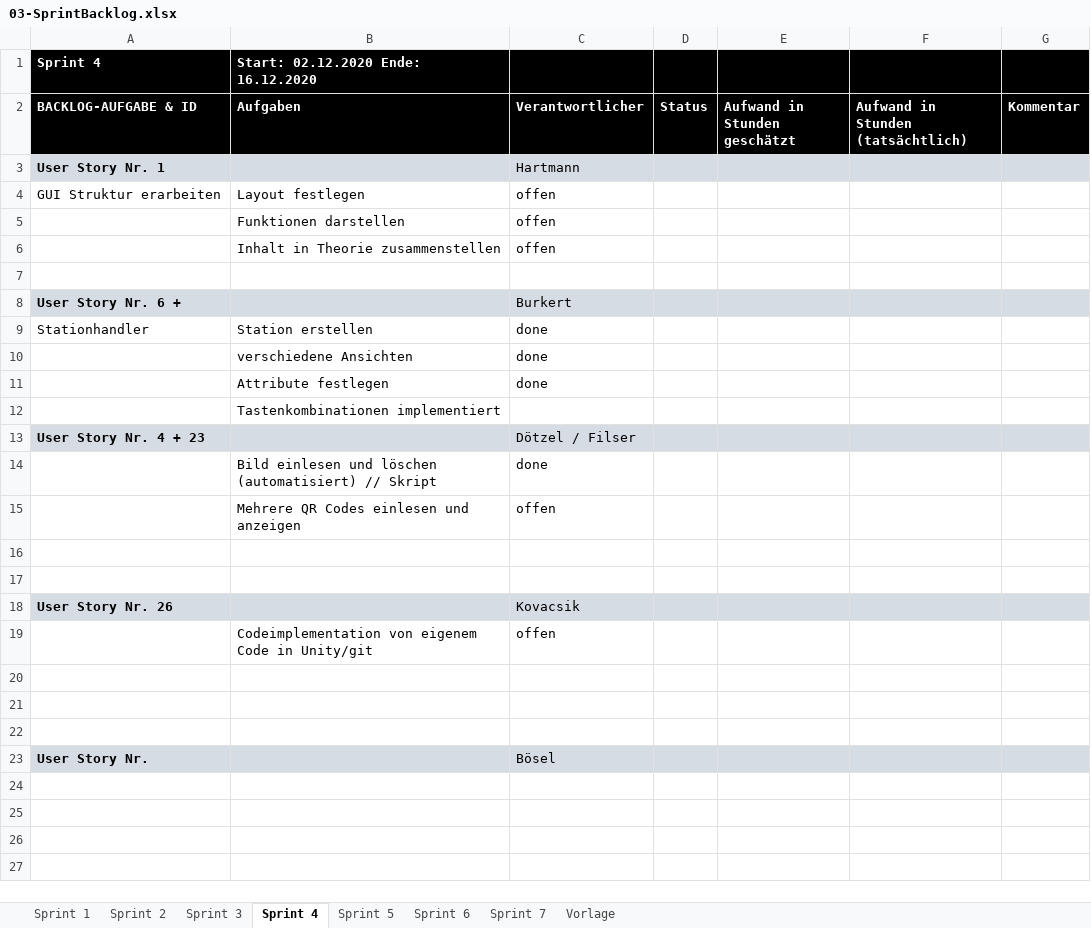
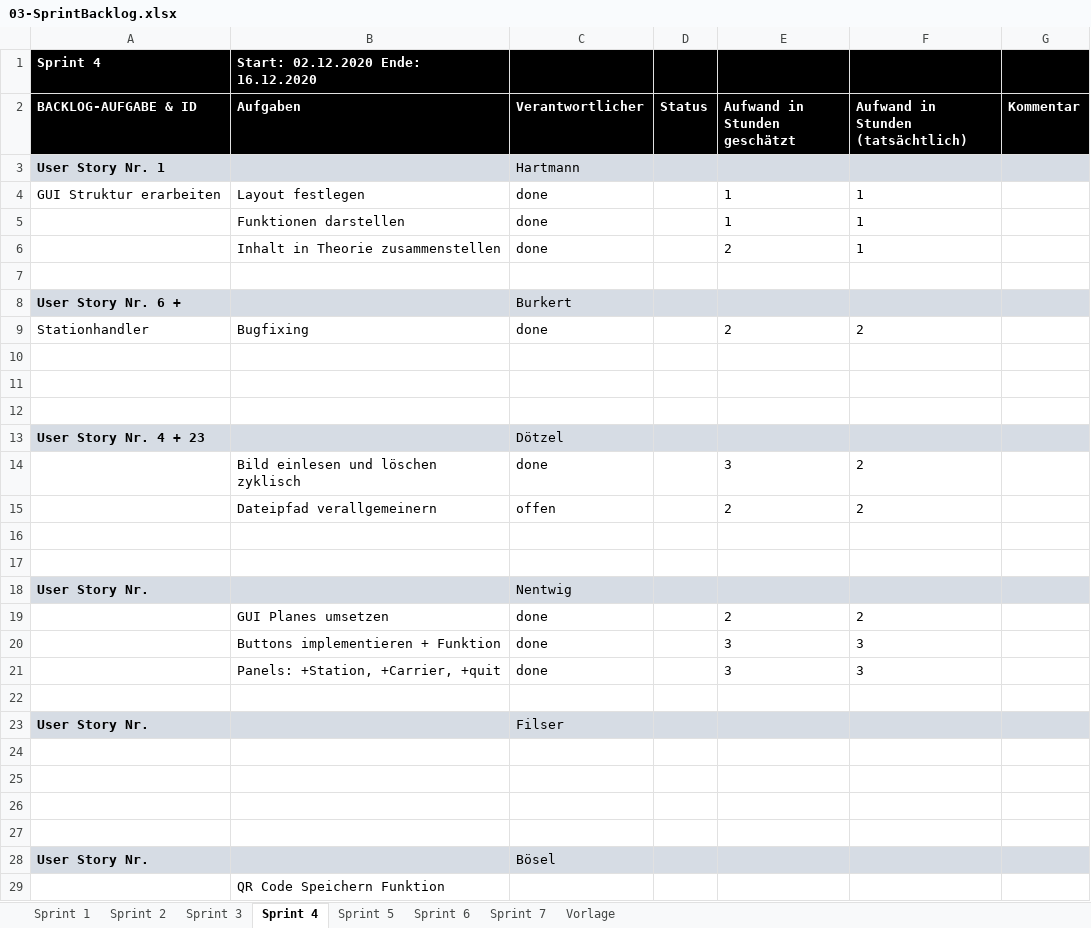
Before and after one commit to FeFi7/CarrierTracking, an Excel workbook: Projektplanung/03-SprintBacklog.xlsx, sheet Sprint 4, drawn as a sheet; only a part is shown; the shorter side is filled out with more unchanged rows; values as stored, in another font and other column widths than the file's, no borders; removed rows and columns are numbered as before the commit, all else as after; the diff covers the shown part only; the diff names each change by its address in the sheet, - before the commit and + after, or states it on an @@ line.

```diff
--- a/Projektplanung/03-SprintBacklog.xlsx (sheet Sprint 4)
+++ b/Projektplanung/03-SprintBacklog.xlsx (sheet Sprint 4)
-C4 (Verantwortlicher): offen
+C4 (Verantwortlicher): done
-E4 (Aufwand in Stunden geschätzt): (empty)
+E4 (Aufwand in Stunden geschätzt): 1
-F4: (empty)
+F4: 1
-row 5:  | Funktionen darstellen | offen
-row 6:  | Inhalt in Theorie zusammenstellen | offen
+row 5:  | Funktionen darstellen | done |  | 1 | 1
+row 6:  | Inhalt in Theorie zusammenstellen | done |  | 2 | 1
-B9 (Aufgaben): Station erstellen
+B9 (Aufgaben): Bugfixing
-E9 (Aufwand in Stunden geschätzt): (empty)
+E9 (Aufwand in Stunden geschätzt): 2
-F9: (empty)
+F9: 2
-row 10:  | verschiedene Ansichten | done
-row 11:  | Attribute festlegen | done
-row 12:  | Tastenkombinationen implementiert
-row 13: User Story Nr. 4 + 23 |  | Dötzel / Filser
-row 14:  | Bild einlesen und löschen (automatisiert) // Skript | done
-row 15:  | Mehrere QR Codes einlesen und anzeigen | offen
-row 12: User Story Nr. 26 |  | Kovacsik
+row 12: (empty)
-A12:G12 fill: #D6DCE4
+A12:G12 fill: none
+row 13: User Story Nr. 4 + 23 |  | Dötzel
+row 14:  | Bild einlesen und löschen zyklisch | done |  | 3 | 2
+row 15:  | Dateipfad verallgemeinern | offen |  | 2 | 2
-row 16:  | Codeimplementation von eigenem Code in Unity/git | offen
+row 16: (empty)
+row 17: (empty)
+row 18: User Story Nr. |  | Nentwig
+row 19:  | GUI Planes umsetzen | done |  | 2 | 2
+row 20:  | Buttons implementieren + Funktion | done |  | 3 | 3
+row 21:  | Panels: +Station, +Carrier, +quit | done |  | 3 | 3
+row 22: (empty)
+row 23: User Story Nr. |  | Filser
+row 24: (empty)
+row 29:  | QR Code Speichern Funktion
```
Also changed, not shown: 4 added rows, 2 edited cells and cell formats elsewhere in this sheet, sheet Sprint 2, sheet Sprint 5, sheet Sprint 6, sheet Sprint 3, sheet Sprint 7, sheet Sprint 1, Projektplanung/02-ProductBacklog.xlsx, 5 other files.
